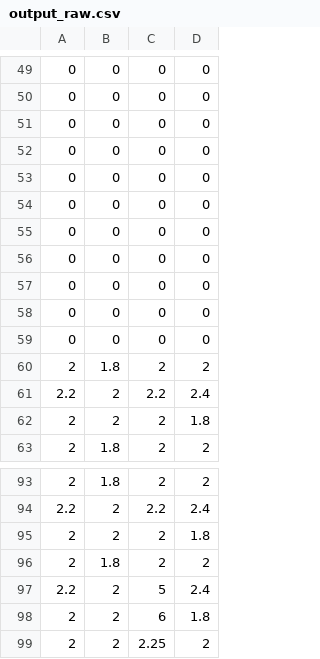
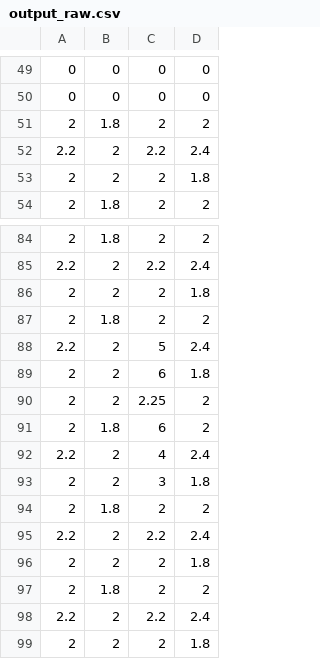
Before and after one commit to lahirub99/S5-Project, a CSV file: output_raw.csv, drawn as a sheet; only a part is shown, gaps mark what is left out; removed rows and columns are numbered as before the commit, all else as after; the diff names each change by its address in the sheet, - before the commit and + after, or states it on an @@ line.

```diff
--- a/output_raw.csv
+++ b/output_raw.csv
-row 51: 0 | 0 | 0 | 0
-row 52: 0 | 0 | 0 | 0
-row 53: 0 | 0 | 0 | 0
-row 54: 0 | 0 | 0 | 0
-row 55: 0 | 0 | 0 | 0
-row 56: 0 | 0 | 0 | 0
-row 57: 0 | 0 | 0 | 0
-row 58: 0 | 0 | 0 | 0
-row 59: 0 | 0 | 0 | 0
+row 91: 2 | 1.8 | 6 | 2
+row 92: 2.2 | 2 | 4 | 2.4
+row 93: 2 | 2 | 3 | 1.8
+row 94: 2 | 1.8 | 2 | 2
+row 95: 2.2 | 2 | 2.2 | 2.4
+row 96: 2 | 2 | 2 | 1.8
+row 97: 2 | 1.8 | 2 | 2
+row 98: 2.2 | 2 | 2.2 | 2.4
+row 99: 2 | 2 | 2 | 1.8
```
Also changed, not shown: 14 other files.
